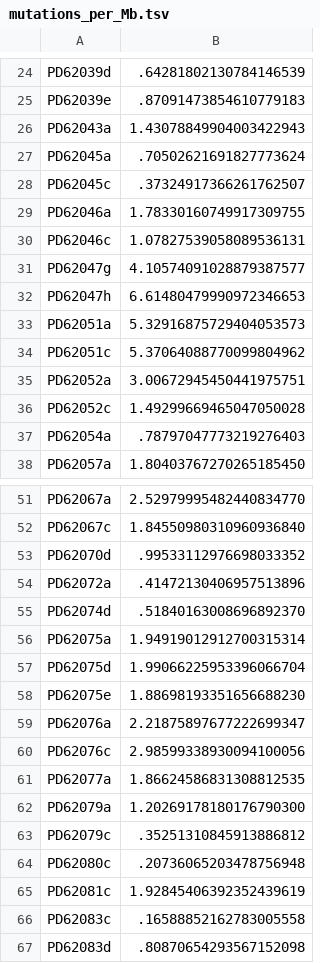
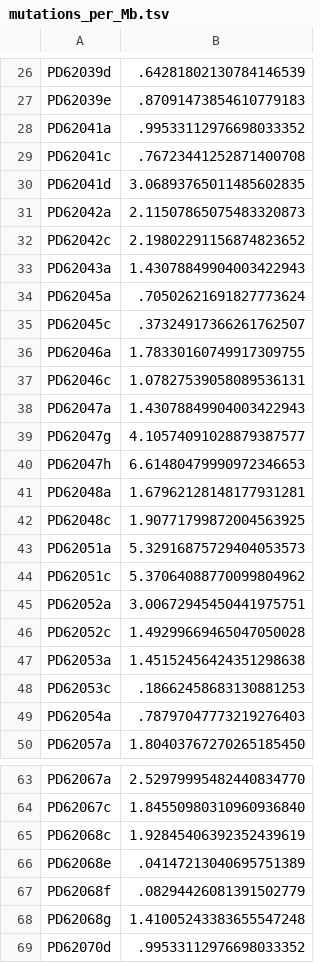
Before and after one commit to team113sanger/ibd_dysplasia_thesis_analysis, a TSV file: data/variants/mutations_per_Mb.tsv, drawn as a sheet; only a part is shown, gaps mark what is left out; the shorter side is filled out with more unchanged rows; the diff covers the shown part only.

```diff
--- a/data/variants/mutations_per_Mb.tsv
+++ b/data/variants/mutations_per_Mb.tsv
@@ -25,2 +27,7 @@ PD62039d	.64281802130784146539
 PD62039e	.87091473854610779183
+PD62041a	.99533112976698033352
+PD62041c	.76723441252871400708
+PD62041d	3.06893765011485602835
+PD62042a	2.11507865075483320873
+PD62042c	2.19802291156874823652
 PD62043a	1.43078849904003422943
@@ -30,4 +37,7 @@ PD62046a	1.78330160749917309755
 PD62046c	1.07827539058089536131
+PD62047a	1.43078849904003422943
 PD62047g	4.10574091028879387577
 PD62047h	6.61480479990972346653
+PD62048a	1.67962128148177931281
+PD62048c	1.90771799872004563925
 PD62051a	5.32916875729404053573
@@ -36,2 +46,4 @@ PD62052a	3.00672945450441975751
 PD62052c	1.49299669465047050028
+PD62053a	1.45152456424351298638
+PD62053c	.18662458683130881253
 PD62054a	.78797047773219276403
@@ -52,2 +64,6 @@ PD62067a	2.52979995482440834770
 PD62067c	1.84550980310960936840
+PD62068c	1.92845406392352439619
+PD62068e	.04147213040695751389
+PD62068f	.08294426081391502779
+PD62068g	1.41005243383655547248
 PD62070d	.99533112976698033352
```
Also changed, not shown: 2 added rows elsewhere in this file, 2 other files.
